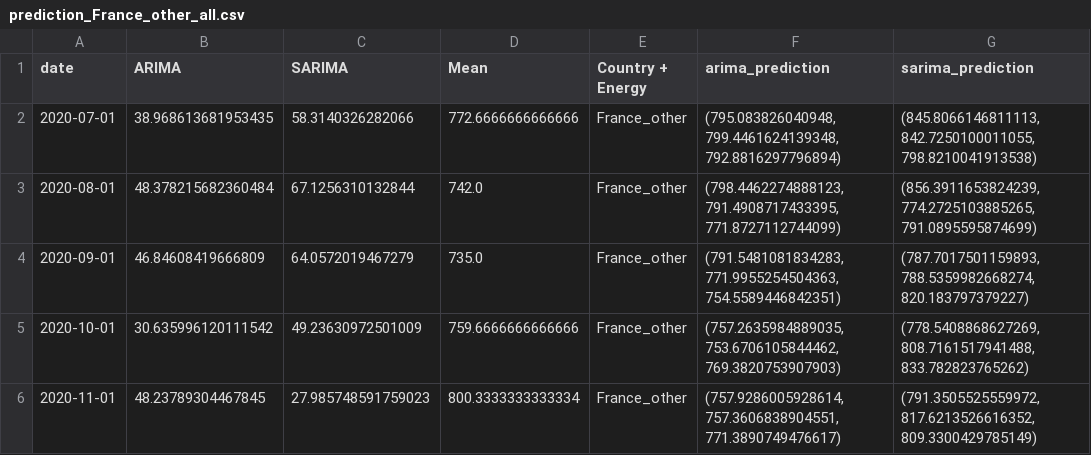
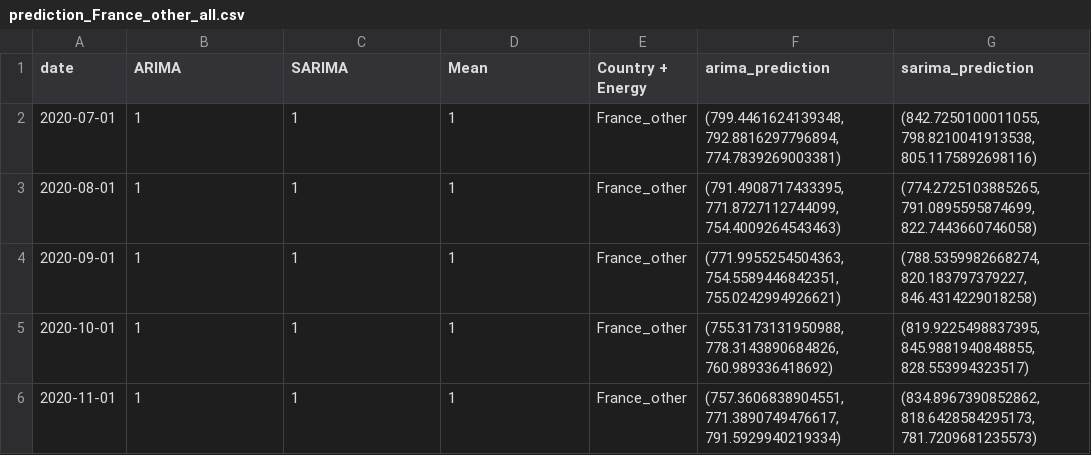
Before and after one commit to TKartist/BachelorProject, a CSV file: results/prediction_France_other_all.csv, drawn as a sheet.

```diff
--- a/results/prediction_France_other_all.csv
+++ b/results/prediction_France_other_all.csv
@@ -1,6 +1,6 @@
 date,ARIMA,SARIMA,Mean,Country + Energy,arima_prediction,sarima_prediction
-2020-07-01,38.968613681953435,58.3140326282066,772.6666666666666,France_other,"(795.083826040948, 799.4461624139348, 792.8816297796894)","(845.8066146811113, 842.7250100011055, 798.8210041913538)"
-2020-08-01,48.378215682360484,67.1256310132844,742.0,France_other,"(798.4462274888123, 791.4908717433395, 771.8727112744099)","(856.3911653824239, 774.2725103885265, 791.0895595874699)"
-2020-09-01,46.84608419666809,64.0572019467279,735.0,France_other,"(791.5481081834283, 771.9955254504363, 754.5589446842351)","(787.7017501159893, 788.5359982668274, 820.183797379227)"
-2020-10-01,30.635996120111542,49.23630972501009,759.6666666666666,France_other,"(757.2635984889035, 753.6706105844462, 769.3820753907903)","(778.5408868627269, 808.7161517941488, 833.782823765262)"
-2020-11-01,48.23789304467845,27.985748591759023,800.3333333333334,France_other,"(757.9286005928614, 757.3606838904551, 771.3890749476617)","(791.3505525559972, 817.6213526616352, 809.3300429785149)"
+2020-07-01,1,1,1,France_other,"(799.4461624139348, 792.8816297796894, 774.7839269003381)","(842.7250100011055, 798.8210041913538, 805.1175892698116)"
+2020-08-01,1,1,1,France_other,"(791.4908717433395, 771.8727112744099, 754.4009264543463)","(774.2725103885265, 791.0895595874699, 822.7443660746058)"
+2020-09-01,1,1,1,France_other,"(771.9955254504363, 754.5589446842351, 755.0242994926621)","(788.5359982668274, 820.183797379227, 846.4314229018258)"
+2020-10-01,1,1,1,France_other,"(755.3173131950988, 778.3143890684826, 760.989336418692)","(819.9225498837395, 845.9881940848855, 828.553994323517)"
+2020-11-01,1,1,1,France_other,"(757.3606838904551, 771.3890749476617, 791.5929940219334)","(834.8967390852862, 818.6428584295173, 781.7209681235573)"
```
Also changed, not shown: results/prediction_France_MW_SHAPED_all.csv, results/prediction_France_demand_all.csv, 14 other files.
